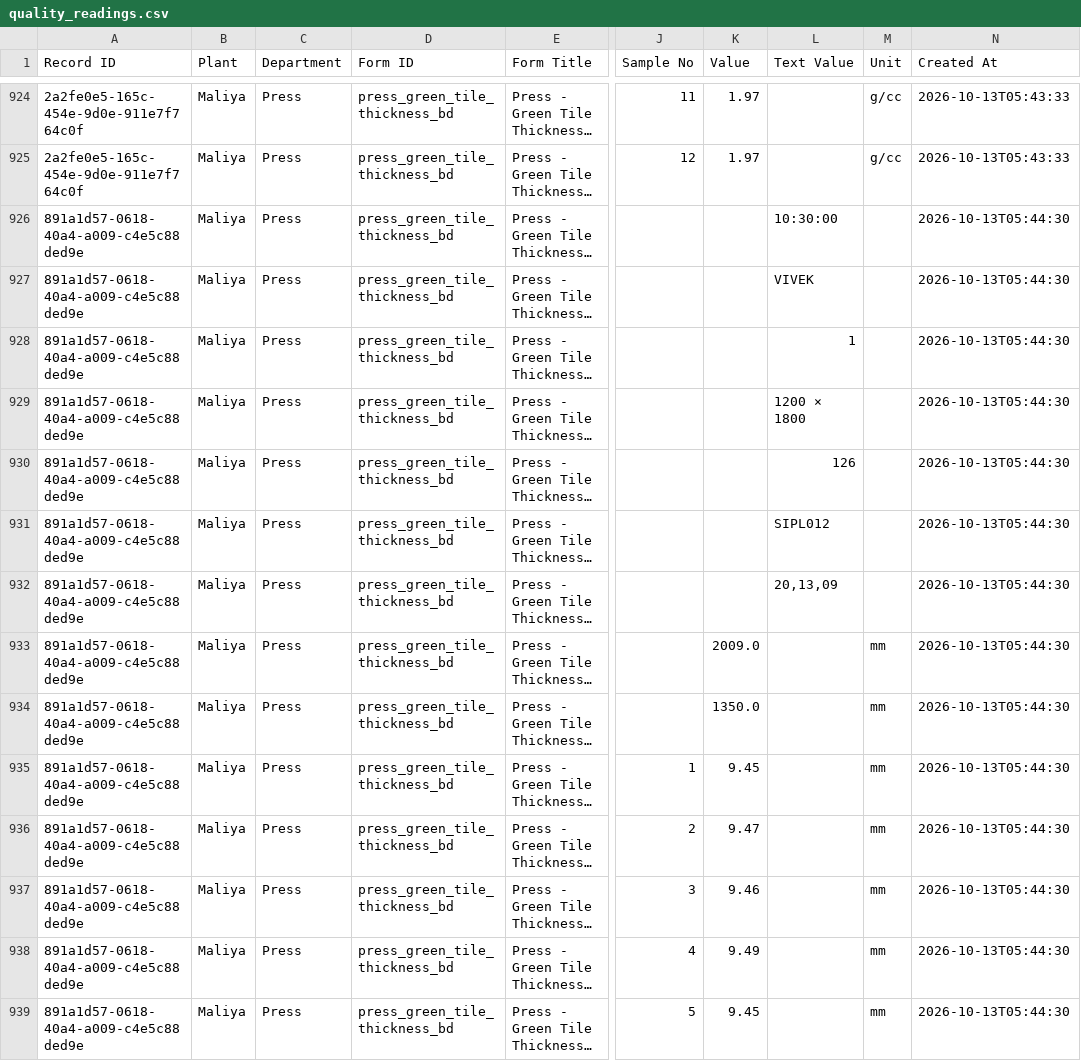
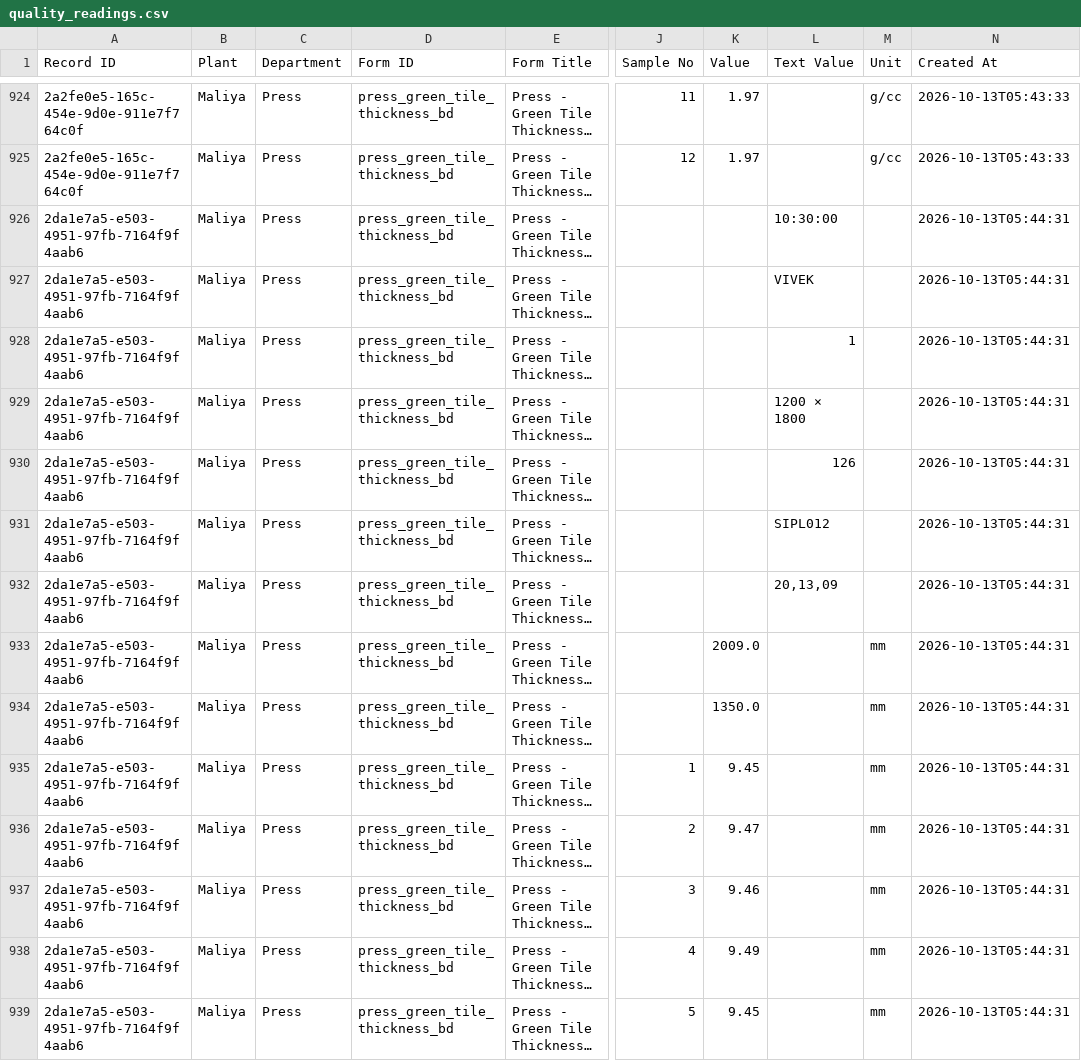
Before and after one commit to data-analyst-simpolo/SPC-Analysis, a CSV file: data/quality_readings.csv, drawn as a sheet; only a part is shown, gaps mark what is left out; long unchanged cells end in …; the diff covers the shown part only; the diff names each change by its address in the sheet, - before the commit and + after, or states it on an @@ line.

Commit message:
Append SPC inspection

```diff
--- a/data/quality_readings.csv
+++ b/data/quality_readings.csv
-A926:A939 (Record ID): 891a1d57-0618-40a4-a009-c4e5c88ded9e
+A926:A939 (Record ID): 2da1e7a5-e503-4951-97fb-7164f9f4aab6
-N926:N939 (Created At): 2026-10-13T05:44:30
+N926:N939 (Created At): 2026-10-13T05:44:31
```
Also changed, not shown: 38 edited cells elsewhere in this file.
